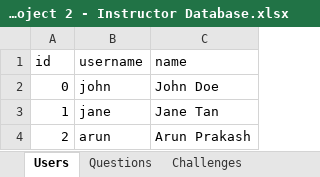
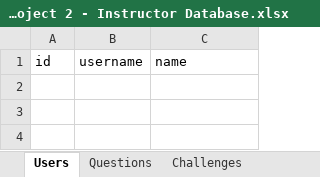
Before and after one commit to Arunprakash-21/MP2, an Excel workbook: Mini Project 2 - Instructor Database.xlsx, sheet Users, drawn as a sheet; values as stored, in another font and other column widths than the file's, no borders; the diff names each change by its address in the sheet, - before the commit and + after, or states it on an @@ line.

```diff
--- a/Mini Project 2 - Instructor Database.xlsx (sheet Users)
+++ b/Mini Project 2 - Instructor Database.xlsx (sheet Users)
-row 2: 0 | john | John Doe
-row 3: 1 | jane | Jane Tan
-row 4: 2 | arun | Arun Prakash
```
Also changed, not shown: 6 other files.
